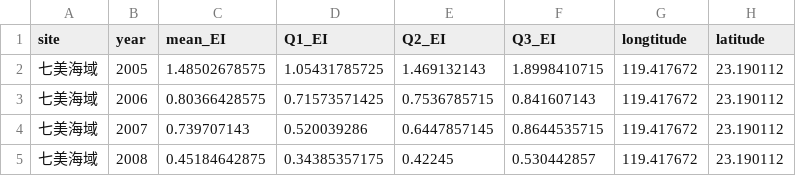
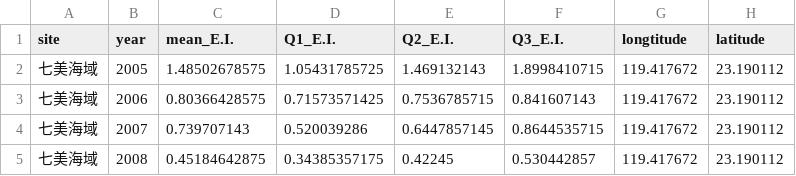
Before and after one commit to TaiBON/biodiv_indicators, a CSV file: data/processed/III.09 海域水質優養化指標_ver2.csv, drawn as a sheet; only a part is shown.

Commit message:
Update III.09 海域水質優養化指標_ver2.csv

```diff
--- a/data/processed/III.09 海域水質優養化指標_ver2.csv
+++ b/data/processed/III.09 海域水質優養化指標_ver2.csv
@@ -1,2 +1,2 @@
-"site","year","mean_EI","Q1_EI","Q2_EI","Q3_EI","longtitude","latitude"
+"site","year","mean_E.I.","Q1_E.I.","Q2_E.I.","Q3_E.I.","longtitude","latitude"
 "七美海域",2005,1.48502678575,1.05431785725,1.469132143,1.8998410715,119.417672,23.190112
```
